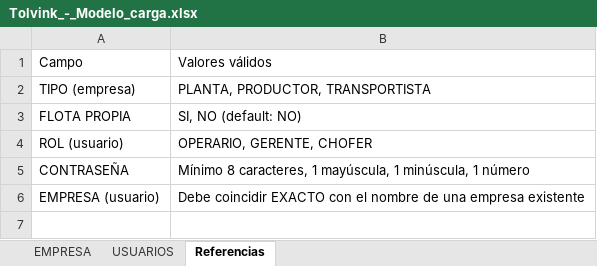
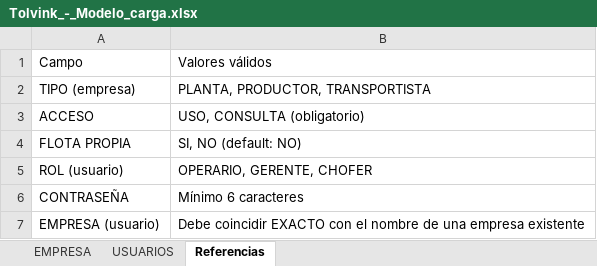
Before and after one commit to juaneastman13/Tolvink, an Excel workbook: public/Tolvink_-_Modelo_carga.xlsx, sheet Referencias, drawn as a sheet; values as stored, in another font and other column widths than the file's, no borders; addresses are those after the commit; the diff names each change by its address in the sheet, - before the commit and + after, or states it on an @@ line.

```diff
--- a/public/Tolvink_-_Modelo_carga.xlsx (sheet Referencias)
+++ b/public/Tolvink_-_Modelo_carga.xlsx (sheet Referencias)
+row 3: ACCESO | USO, CONSULTA (obligatorio)
-B6: Mínimo 8 caracteres, 1 mayúscula, 1 minúscula, 1 número
+B6: Mínimo 6 caracteres
```
Also changed, not shown: sheet EMPRESA, sheet USUARIOS, 1 other file.
